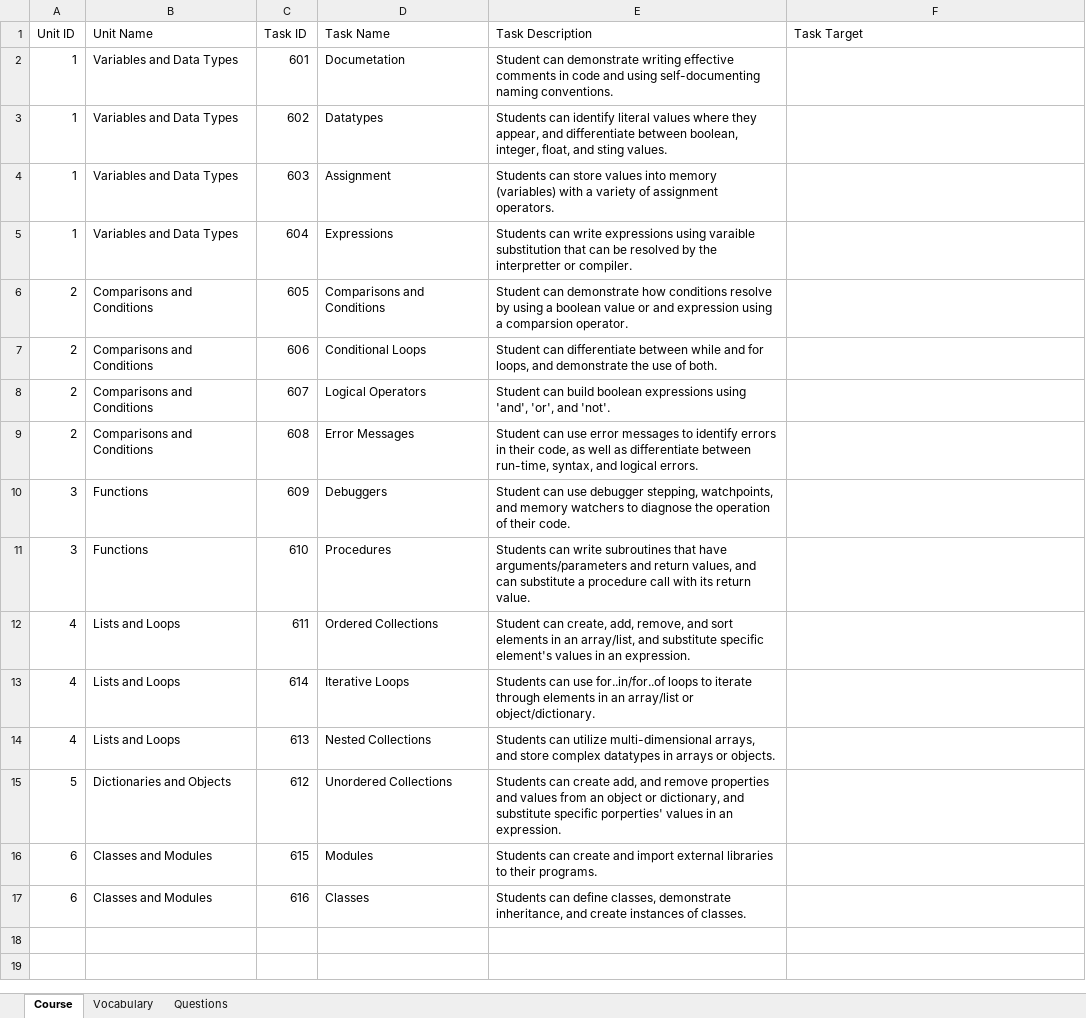
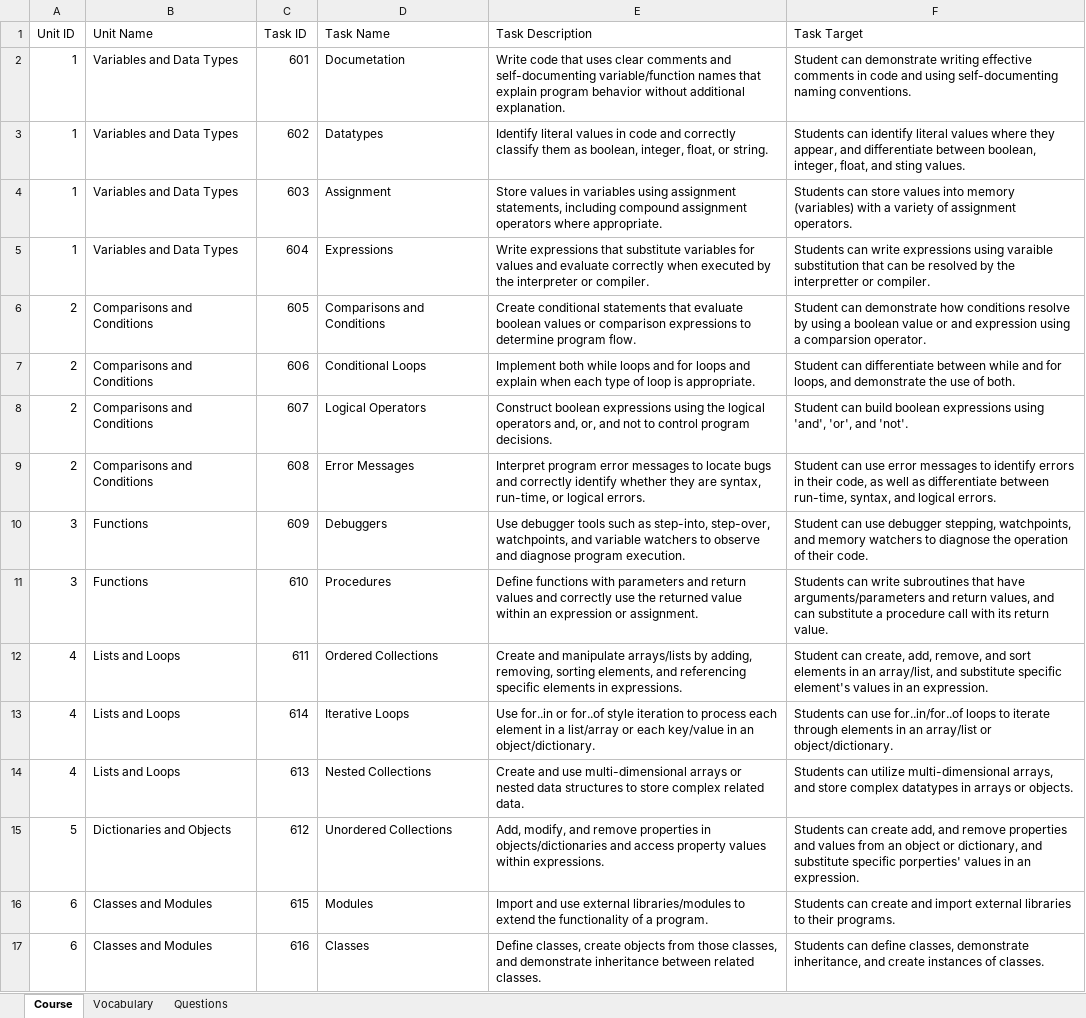
Before and after one commit to csmith1188/quizbank, an Excel workbook: public/10th_import.xlsx, sheet Course, drawn as a sheet; values as stored, in another font and other column widths than the file's, no borders; the diff names each change by its address in the sheet, - before the commit and + after, or states it on an @@ line.

```diff
--- a/public/10th_import.xlsx (sheet Course)
+++ b/public/10th_import.xlsx (sheet Course)
-E2 (Task Description): Student can demonstrate writing effective comments in code and using self-documenting naming conventions.
+E2 (Task Description): Write code that uses clear comments and self-documenting variable/function names that explain program behavior without additional explanation.
-F2 (Task Target): (empty)
+F2 (Task Target): Student can demonstrate writing effective comments in code and using self-documenting naming conventions.
-E3 (Task Description): Students can identify literal values where they appear, and differentiate between boolean, integer, float, and sting values.
+E3 (Task Description): Identify literal values in code and correctly classify them as boolean, integer, float, or string.
-F3 (Task Target): (empty)
+F3 (Task Target): Students can identify literal values where they appear, and differentiate between boolean, integer, float, and sting values.
-E4 (Task Description): Students can store values into memory (variables) with a variety of assignment operators.
+E4 (Task Description): Store values in variables using assignment statements, including compound assignment operators where appropriate.
-F4 (Task Target): (empty)
+F4 (Task Target): Students can store values into memory (variables) with a variety of assignment operators.
-E5 (Task Description): Students can write expressions using varaible substitution that can be resolved by the interpretter or compiler.
+E5 (Task Description): Write expressions that substitute variables for values and evaluate correctly when executed by the interpreter or compiler.
-F5 (Task Target): (empty)
+F5 (Task Target): Students can write expressions using varaible substitution that can be resolved by the interpretter or compiler.
-E6 (Task Description): Student can demonstrate how conditions resolve by using a boolean value or and expression using a comparsion operator.
+E6 (Task Description): Create conditional statements that evaluate boolean values or comparison expressions to determine program flow.
-F6 (Task Target): (empty)
+F6 (Task Target): Student can demonstrate how conditions resolve by using a boolean value or and expression using a comparsion operator.
-E7 (Task Description): Student can differentiate between while and for loops, and demonstrate the use of both.
+E7 (Task Description): Implement both while loops and for loops and explain when each type of loop is appropriate.
-F7 (Task Target): (empty)
+F7 (Task Target): Student can differentiate between while and for loops, and demonstrate the use of both.
-E8 (Task Description): Student can build boolean expressions using 'and', 'or', and 'not'.
+E8 (Task Description): Construct boolean expressions using the logical operators and, or, and not to control program decisions.
-F8 (Task Target): (empty)
+F8 (Task Target): Student can build boolean expressions using 'and', 'or', and 'not'.
-E9 (Task Description): Student can use error messages to identify errors in their code, as well as differentiate between run-time, syntax, and logical errors.
+E9 (Task Description): Interpret program error messages to locate bugs and correctly identify whether they are syntax, run-time, or logical errors.
-F9 (Task Target): (empty)
+F9 (Task Target): Student can use error messages to identify errors in their code, as well as differentiate between run-time, syntax, and logical errors.
-E10 (Task Description): Student can use debugger stepping, watchpoints, and memory watchers to diagnose the operation of their code.
+E10 (Task Description): Use debugger tools such as step-into, step-over, watchpoints, and variable watchers to observe and diagnose program execution.
-F10 (Task Target): (empty)
+F10 (Task Target): Student can use debugger stepping, watchpoints, and memory watchers to diagnose the operation of their code.
-E11 (Task Description): Students can write subroutines that have arguments/parameters and return values, and can substitute a procedure call with its return value.
+E11 (Task Description): Define functions with parameters and return values and correctly use the returned value within an expression or assignment.
-F11 (Task Target): (empty)
+F11 (Task Target): Students can write subroutines that have arguments/parameters and return values, and can substitute a procedure call with its return value.
-E12 (Task Description): Student can create, add, remove, and sort elements in an array/list, and substitute specific element's values in an expression.
+E12 (Task Description): Create and manipulate arrays/lists by adding, removing, sorting elements, and referencing specific elements in expressions.
-F12 (Task Target): (empty)
+F12 (Task Target): Student can create, add, remove, and sort elements in an array/list, and substitute specific element's values in an expression.
-E13 (Task Description): Students can use for..in/for..of loops to iterate through elements in an array/list or object/dictionary.
+E13 (Task Description): Use for..in or for..of style iteration to process each element in a list/array or each key/value in an object/dictionary.
-F13 (Task Target): (empty)
+F13 (Task Target): Students can use for..in/for..of loops to iterate through elements in an array/list or object/dictionary.
-E14 (Task Description): Students can utilize multi-dimensional arrays, and store complex datatypes in arrays or objects.
+E14 (Task Description): Create and use multi-dimensional arrays or nested data structures to store complex related data.
-F14 (Task Target): (empty)
+F14 (Task Target): Students can utilize multi-dimensional arrays, and store complex datatypes in arrays or objects.
-E15 (Task Description): Students can create add, and remove properties and values from an object or dictionary, and substitute specific porperties' values in an expression.
+E15 (Task Description): Add, modify, and remove properties in objects/dictionaries and access property values within expressions.
-F15 (Task Target): (empty)
+F15 (Task Target): Students can create add, and remove properties and values from an object or dictionary, and substitute specific porperties' values in an expression.
-E16 (Task Description): Students can create and import external libraries to their programs.
+E16 (Task Description): Import and use external libraries/modules to extend the functionality of a program.
-F16 (Task Target): (empty)
+F16 (Task Target): Students can create and import external libraries to their programs.
-E17 (Task Description): Students can define classes, demonstrate inheritance, and create instances of classes.
+E17 (Task Description): Define classes, create objects from those classes, and demonstrate inheritance between related classes.
-F17 (Task Target): (empty)
+F17 (Task Target): Students can define classes, demonstrate inheritance, and create instances of classes.
```
Also changed, not shown: 9 other files.
